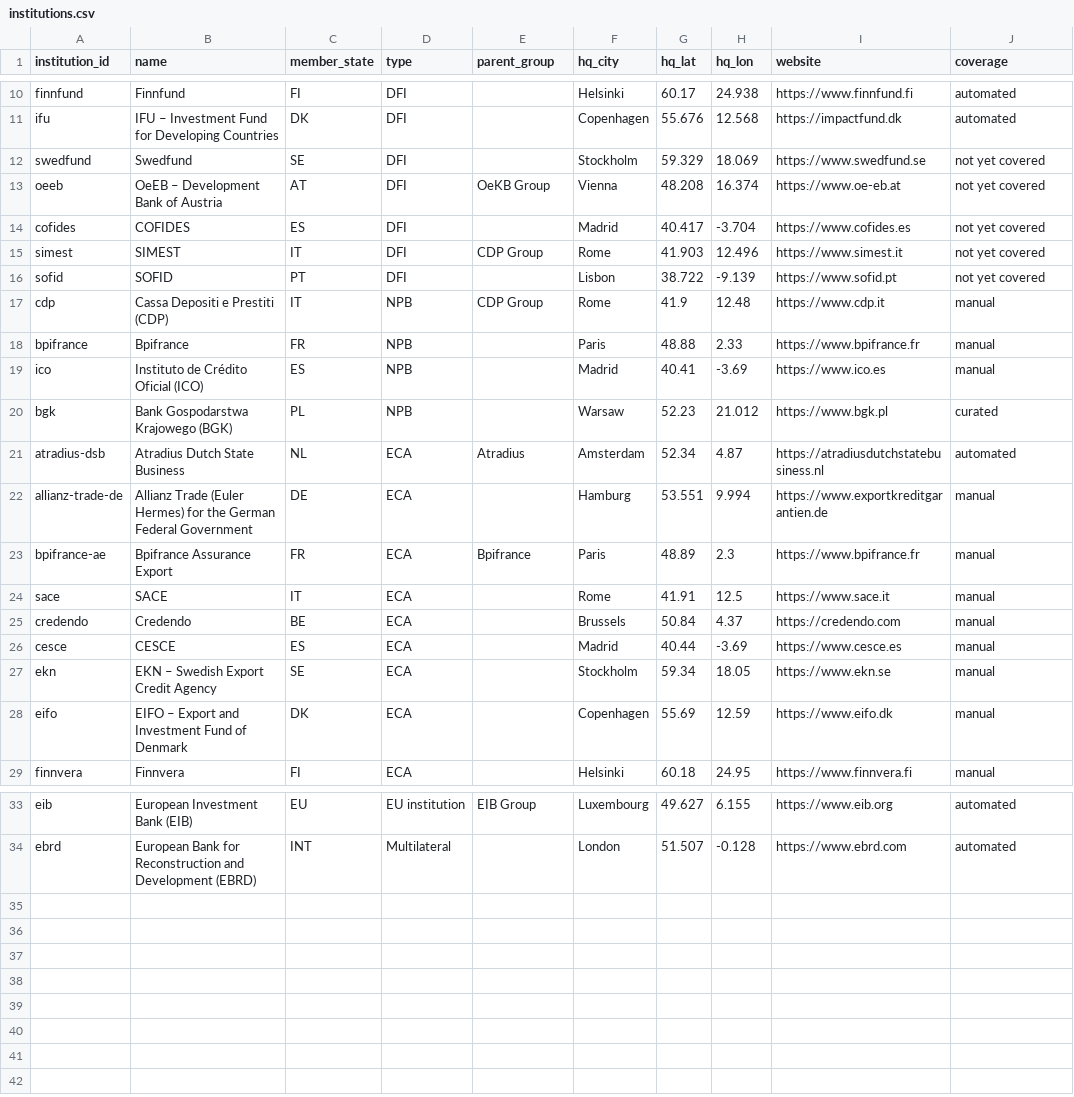
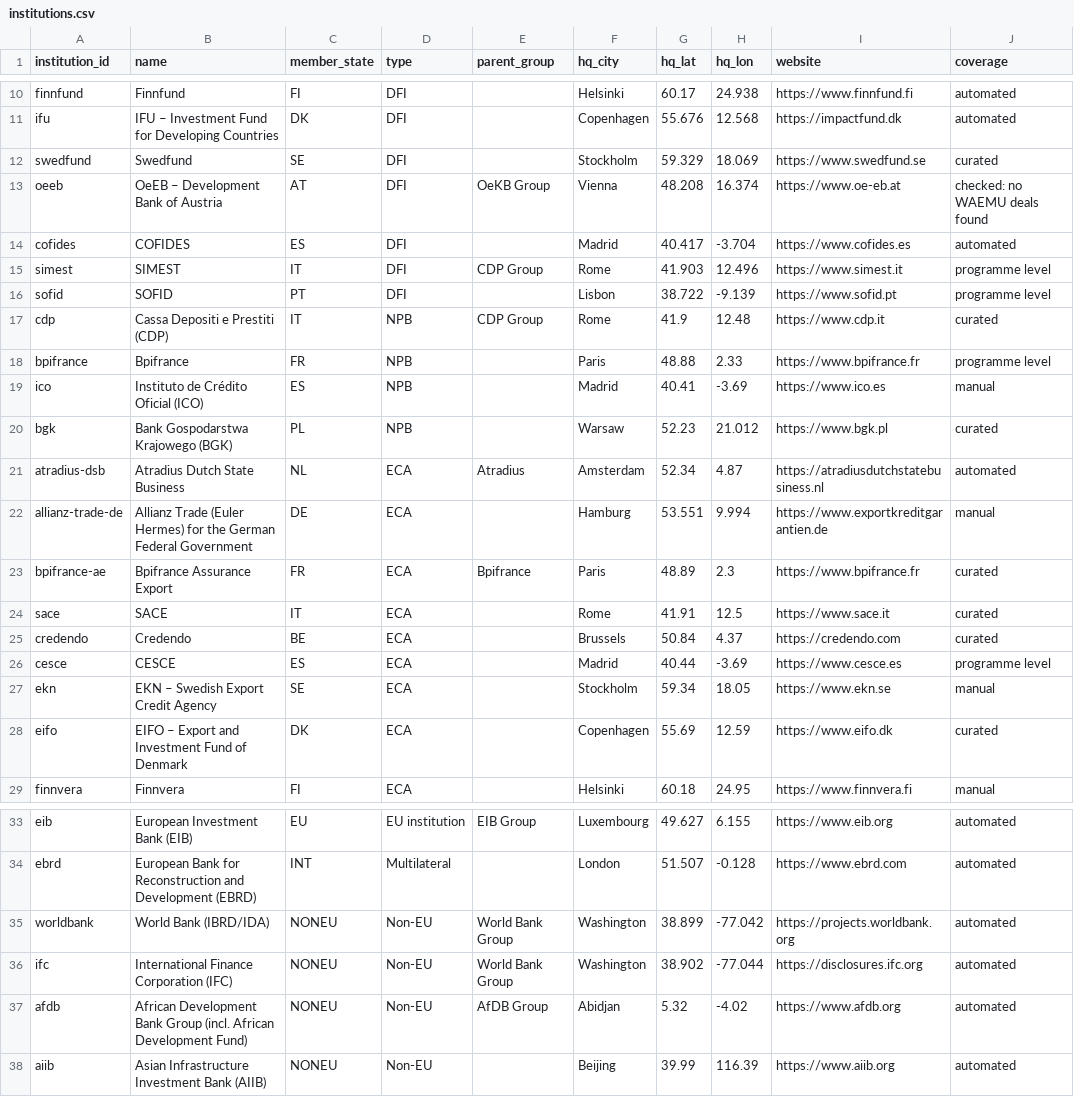
Before and after one commit to camilopallasco-arch/EU-WAEMU-PFI-TRACKER, a CSV file: data/institutions.csv, drawn as a sheet; only a part is shown, gaps mark what is left out.

```diff
--- a/data/institutions.csv
+++ b/data/institutions.csv
@@ -11,9 +11,9 @@ finnfund,Finnfund,FI,DFI,,Helsinki,60.17,24.938,https://www.finnfund.fi,automate
 ifu,IFU – Investment Fund for Developing Countries,DK,DFI,,Copenhagen,55.676,12.568,https://impactfund.dk,automated
-swedfund,Swedfund,SE,DFI,,Stockholm,59.329,18.069,https://www.swedfund.se,not yet covered
-oeeb,OeEB – Development Bank of Austria,AT,DFI,OeKB Group,Vienna,48.208,16.374,https://www.oe-eb.at,not yet covered
-cofides,COFIDES,ES,DFI,,Madrid,40.417,-3.704,https://www.cofides.es,not yet covered
-simest,SIMEST,IT,DFI,CDP Group,Rome,41.903,12.496,https://www.simest.it,not yet covered
-sofid,SOFID,PT,DFI,,Lisbon,38.722,-9.139,https://www.sofid.pt,not yet covered
-cdp,Cassa Depositi e Prestiti (CDP),IT,NPB,CDP Group,Rome,41.9,12.48,https://www.cdp.it,manual
-bpifrance,Bpifrance,FR,NPB,,Paris,48.88,2.33,https://www.bpifrance.fr,manual
+swedfund,Swedfund,SE,DFI,,Stockholm,59.329,18.069,https://www.swedfund.se,curated
+oeeb,OeEB – Development Bank of Austria,AT,DFI,OeKB Group,Vienna,48.208,16.374,https://www.oe-eb.at,checked: no WAEMU deals found
+cofides,COFIDES,ES,DFI,,Madrid,40.417,-3.704,https://www.cofides.es,automated
+simest,SIMEST,IT,DFI,CDP Group,Rome,41.903,12.496,https://www.simest.it,programme level
+sofid,SOFID,PT,DFI,,Lisbon,38.722,-9.139,https://www.sofid.pt,programme level
+cdp,Cassa Depositi e Prestiti (CDP),IT,NPB,CDP Group,Rome,41.9,12.48,https://www.cdp.it,curated
+bpifrance,Bpifrance,FR,NPB,,Paris,48.88,2.33,https://www.bpifrance.fr,programme level
 ico,Instituto de Crédito Oficial (ICO),ES,NPB,,Madrid,40.41,-3.69,https://www.ico.es,manual
@@ -22,8 +22,8 @@ atradius-dsb,Atradius Dutch State Business,NL,ECA,Atradius,Amsterdam,52.34,4.87,
 allianz-trade-de,Allianz Trade (Euler Hermes) for the German Federal Government,DE,ECA,,Hamburg,53.551,9.994,https://www.exportkreditgarantien.de,manual
-bpifrance-ae,Bpifrance Assurance Export,FR,ECA,Bpifrance,Paris,48.89,2.3,https://www.bpifrance.fr,manual
-sace,SACE,IT,ECA,,Rome,41.91,12.5,https://www.sace.it,manual
-credendo,Credendo,BE,ECA,,Brussels,50.84,4.37,https://credendo.com,manual
-cesce,CESCE,ES,ECA,,Madrid,40.44,-3.69,https://www.cesce.es,manual
+bpifrance-ae,Bpifrance Assurance Export,FR,ECA,Bpifrance,Paris,48.89,2.3,https://www.bpifrance.fr,curated
+sace,SACE,IT,ECA,,Rome,41.91,12.5,https://www.sace.it,curated
+credendo,Credendo,BE,ECA,,Brussels,50.84,4.37,https://credendo.com,curated
+cesce,CESCE,ES,ECA,,Madrid,40.44,-3.69,https://www.cesce.es,programme level
 ekn,EKN – Swedish Export Credit Agency,SE,ECA,,Stockholm,59.34,18.05,https://www.ekn.se,manual
-eifo,EIFO – Export and Investment Fund of Denmark,DK,ECA,,Copenhagen,55.69,12.59,https://www.eifo.dk,manual
+eifo,EIFO – Export and Investment Fund of Denmark,DK,ECA,,Copenhagen,55.69,12.59,https://www.eifo.dk,curated
 finnvera,Finnvera,FI,ECA,,Helsinki,60.18,24.95,https://www.finnvera.fi,manual
@@ -34 +34,5 @@ eib,European Investment Bank (EIB),EU,EU institution,EIB Group,Luxembourg,49.627
 ebrd,European Bank for Reconstruction and Development (EBRD),INT,Multilateral,,London,51.507,-0.128,https://www.ebrd.com,automated
+worldbank,World Bank (IBRD/IDA),NONEU,Non-EU,World Bank Group,Washington,38.899,-77.042,https://projects.worldbank.org,automated
+ifc,International Finance Corporation (IFC),NONEU,Non-EU,World Bank Group,Washington,38.902,-77.044,https://disclosures.ifc.org,automated
+afdb,African Development Bank Group (incl. African Development Fund),NONEU,Non-EU,AfDB Group,Abidjan,5.32,-4.02,https://www.afdb.org,automated
+aiib,Asian Infrastructure Investment Bank (AIIB),NONEU,Non-EU,,Beijing,39.99,116.39,https://www.aiib.org,automated
```
Also changed, not shown: data/investment_countries.csv, data/programmes.csv, 26 other files.
